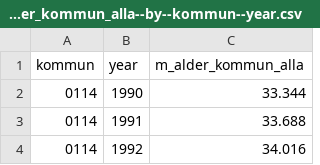
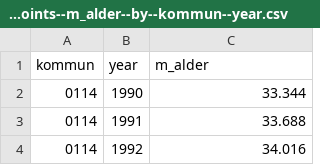
Before and after one commit to open-numbers/ddf--ibfuu--healthatlas, a CSV file: ddf--datapoints--m_alder--by--kommun--year.csv (was ddf--datapoints--m_alder_kommun_alla--by--kommun--year.csv), drawn as a sheet; only a part is shown.

```diff
--- a/ddf--datapoints--m_alder_kommun_alla--by--kommun--year.csv
+++ b/ddf--datapoints--m_alder--by--kommun--year.csv
@@ -1,2 +1,2 @@
-kommun,year,m_alder_kommun_alla
+kommun,year,m_alder
 0114,1990,33.344
```
Also changed, not shown: ddf--concepts.csv, ddf--datapoints--antal--by--deso--year.csv, 31 other files.
